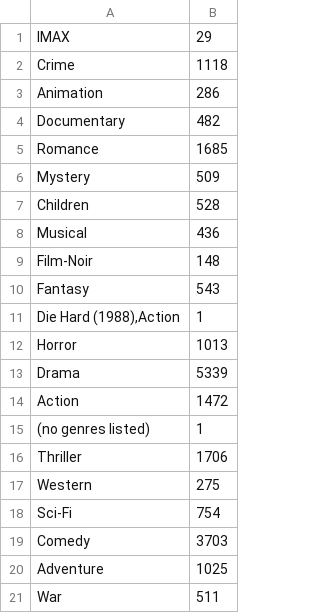
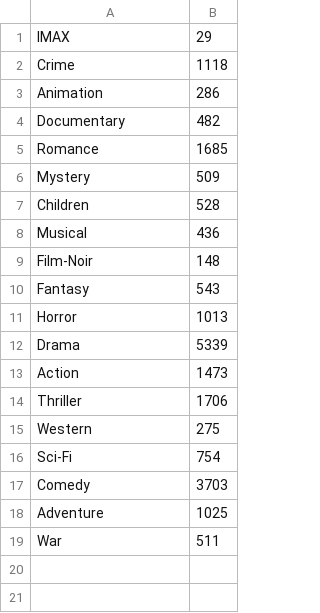
Before and after one commit to Timothyyung/DataBaseMovies, a CSV file: images/genre_distribution.csv, drawn as a sheet.

Commit message:
Update genre_distribution.csv

```diff
--- a/images/genre_distribution.csv
+++ b/images/genre_distribution.csv
@@ -10,7 +10,5 @@ Film-Noir,148
 Fantasy,543
-"Die Hard (1988),Action",1
 Horror,1013
 Drama,5339
-Action,1472
-(no genres listed),1
+Action,1473
 Thriller,1706
```
